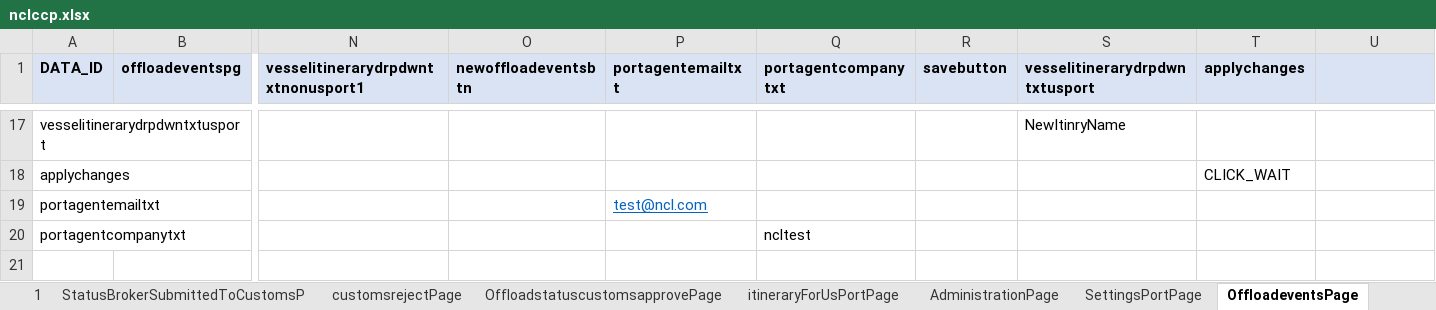
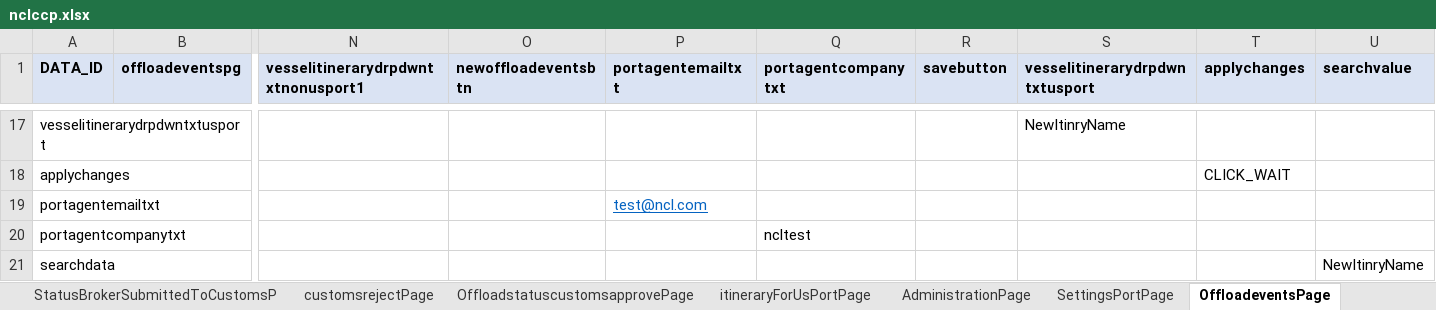
Before and after one commit to sravanpendyala/ccpautomation, an Excel workbook: config/uat/ccp/nclccp.xlsx, sheet OffloadeventsPage, drawn as a sheet; only a part is shown, gaps mark what is left out; values as stored, in another font and other column widths than the file's, no borders; rows hold the shown columns only; the diff names each change by its address in the sheet, - before the commit and + after, or states it on an @@ line.

```diff
--- a/config/uat/ccp/nclccp.xlsx (sheet OffloadeventsPage)
+++ b/config/uat/ccp/nclccp.xlsx (sheet OffloadeventsPage)
-sheet tab: 1
-U1: (empty)
+U1: searchvalue
+row 21: searchdata |  |  |  |  |  |  |  |  | NewItinryName
```
Also changed, not shown: sheet OffloadformsPage, sheet EditOffloadFormPage, sheet AmendEditOffloadFormPage, sheet UsportPage, sheet DashboardPage, sheet OffloadstatuscustomsapprovePage, 17 other files.
